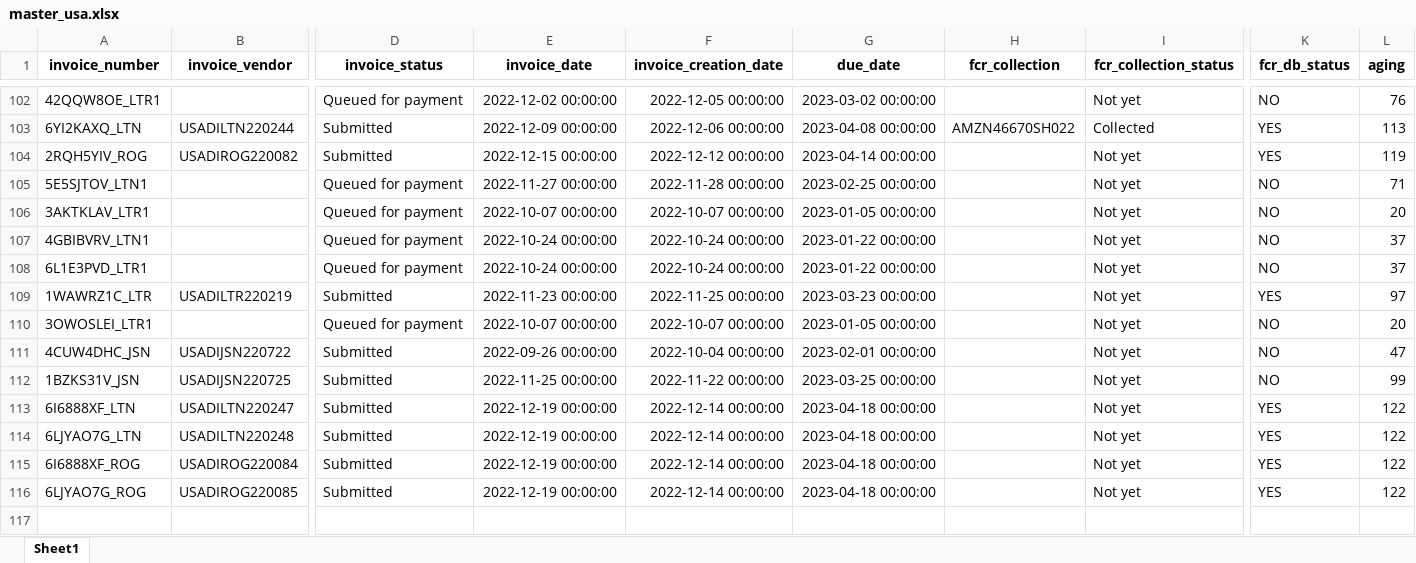
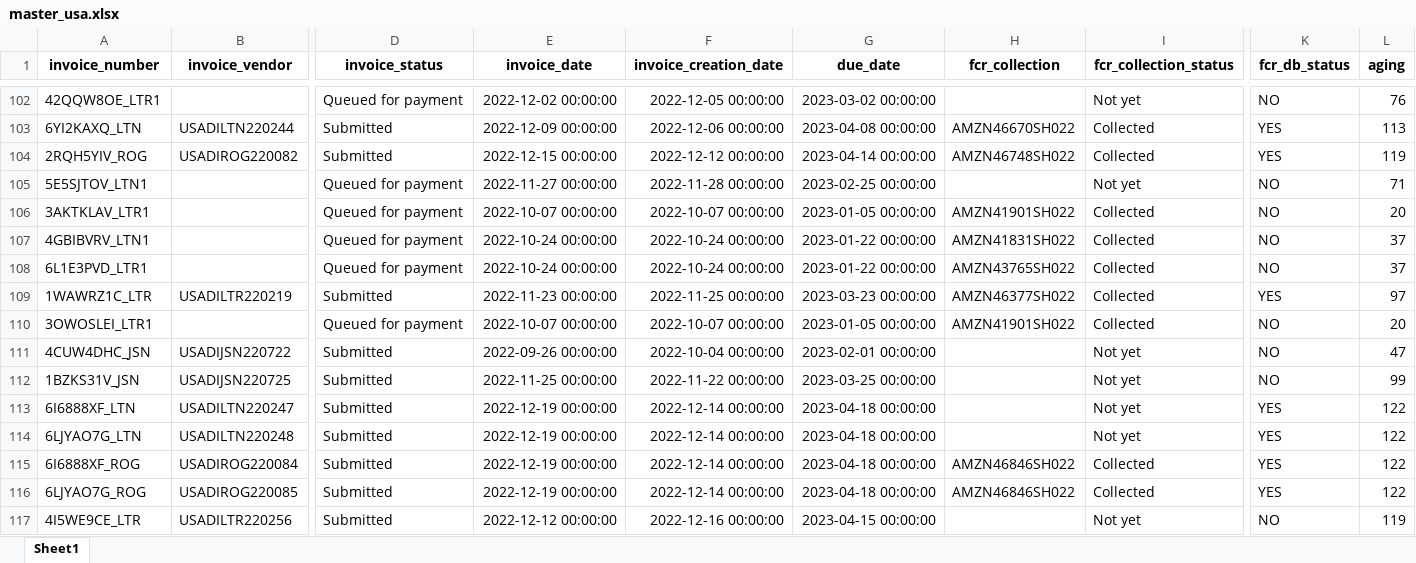
Before and after one commit to duy612/yes4all_invoice, an Excel workbook: master_usa.xlsx, sheet Sheet1, drawn as a sheet; only a part is shown, gaps mark what is left out; values as stored, in another font and other column widths than the file's, no borders; rows hold the shown columns only; the diff covers the shown part only; the diff names each change by its address in the sheet, - before the commit and + after, or states it on an @@ line.

```diff
--- a/master_usa.xlsx (sheet Sheet1)
+++ b/master_usa.xlsx (sheet Sheet1)
-H104 (fcr_collection): (empty)
+H104 (fcr_collection): AMZN46748SH022
-I104 (fcr_collection_status): Not yet
+I104 (fcr_collection_status): Collected
-H106 (fcr_collection): (empty)
+H106 (fcr_collection): AMZN41901SH022
-I106:I110 (fcr_collection_status): Not yet
+I106:I110 (fcr_collection_status): Collected
-H107 (fcr_collection): (empty)
+H107 (fcr_collection): AMZN41831SH022
-H108 (fcr_collection): (empty)
+H108 (fcr_collection): AMZN43765SH022
-H109 (fcr_collection): (empty)
+H109 (fcr_collection): AMZN46377SH022
-H110 (fcr_collection): (empty)
+H110 (fcr_collection): AMZN41901SH022
-H115:H116 (fcr_collection): (empty)
+H115:H116 (fcr_collection): AMZN46846SH022
-I115:I116 (fcr_collection_status): Not yet
+I115:I116 (fcr_collection_status): Collected
+row 117: 4I5WE9CE_LTR | USADILTR220256 | Submitted | 2022-12-12 00:00:00 | 2022-12-16 00:00:00 | 2023-04-15 00:00:00 |  | Not yet | NO | 119
```
Also changed, not shown: 14 added rows and 68 edited cells elsewhere in this sheet, master_inter.xlsx, upload_hist.xlsx.
